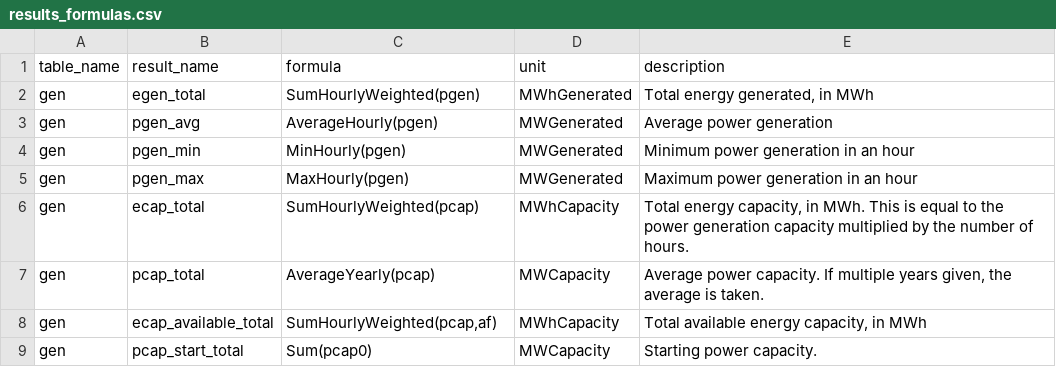
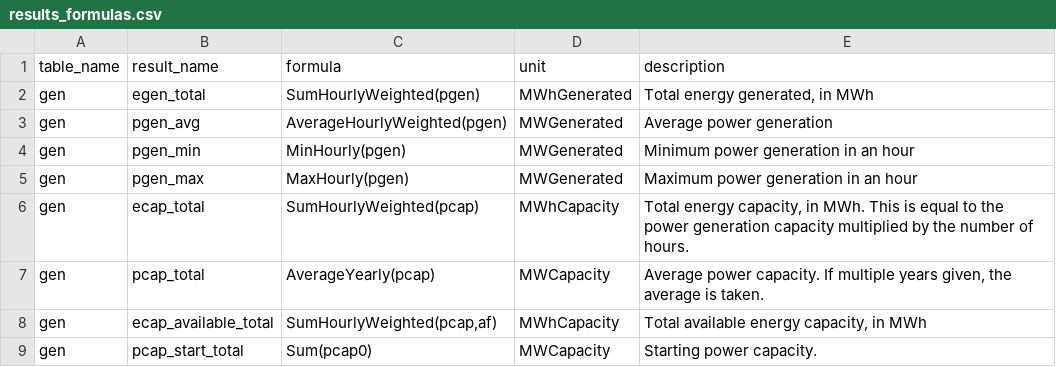
Before and after one commit to e4st-dev/E4ST.jl, a CSV file: src/results/results_formulas.csv, drawn as a sheet; only a part is shown.

```diff
--- a/src/results/results_formulas.csv
+++ b/src/results/results_formulas.csv
@@ -2,3 +2,3 @@ table_name,result_name,formula,unit,description
 gen,egen_total,SumHourlyWeighted(pgen),MWhGenerated,"Total energy generated, in MWh"
-gen,pgen_avg,AverageHourly(pgen),MWGenerated,Average power generation
+gen,pgen_avg,AverageHourlyWeighted(pgen),MWGenerated,Average power generation
 gen,pgen_min,MinHourly(pgen),MWGenerated,Minimum power generation in an hour
```
Also changed, not shown: 4 other files.
